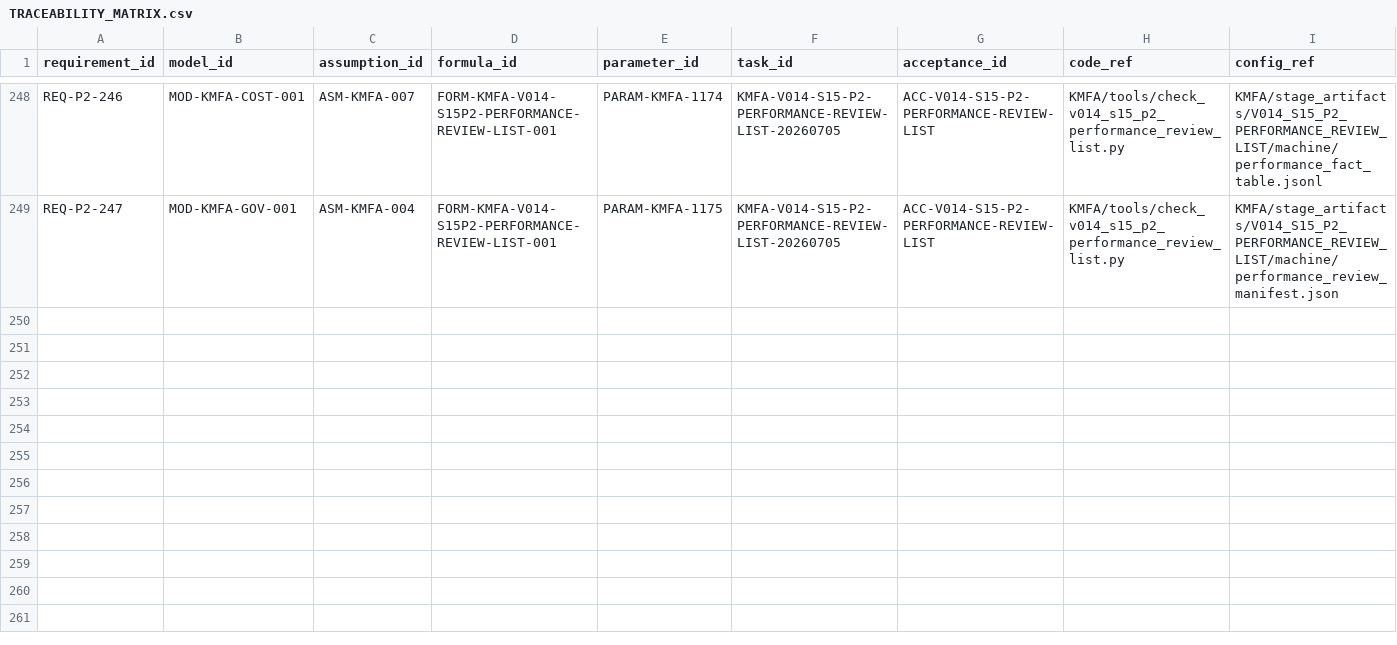
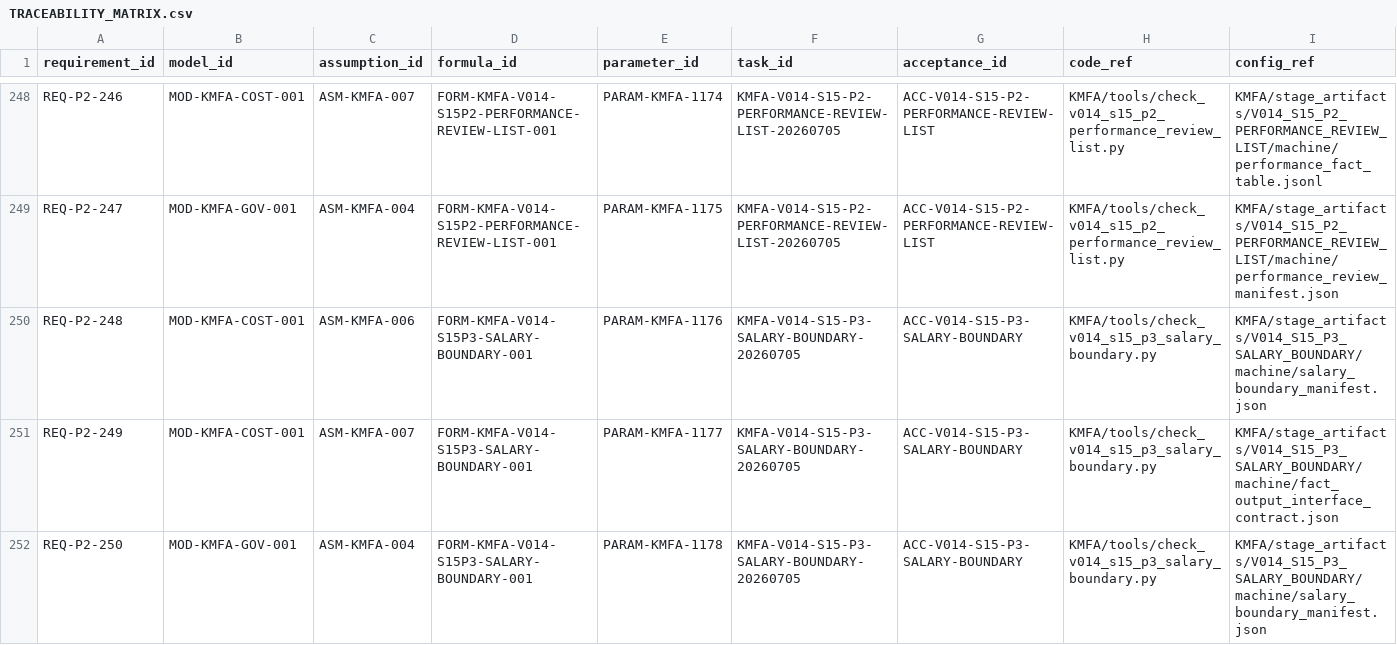
Before and after one commit to LinzeColin/KMOS, a CSV file: KMFA/docs/governance/TRACEABILITY_MATRIX.csv, drawn as a sheet; only a part is shown, gaps mark what is left out; rows hold the shown columns only; the diff names each change by its address in the sheet, - before the commit and + after, or states it on an @@ line.

```diff
--- a/KMFA/docs/governance/TRACEABILITY_MATRIX.csv
+++ b/KMFA/docs/governance/TRACEABILITY_MATRIX.csv
+row 250: REQ-P2-248 | MOD-KMFA-COST-001 | ASM-KMFA-006 | FORM-KMFA-V014-S15P3-SALARY-BOUNDARY-001 | PARAM-KMFA-1176 | KMFA-V014-S15-P3-SALARY-BOUNDARY-20260705 | ACC-V014-S15-P3-SALARY-BOUNDARY | KMFA/tools/check_v014_s15_p3_salary_boundary.py | KMFA/stage_artifacts/V014_S15_P3_SALARY_BOUNDARY/machine/salary_boundary_manifest.json
+row 251: REQ-P2-249 | MOD-KMFA-COST-001 | ASM-KMFA-007 | FORM-KMFA-V014-S15P3-SALARY-BOUNDARY-001 | PARAM-KMFA-1177 | KMFA-V014-S15-P3-SALARY-BOUNDARY-20260705 | ACC-V014-S15-P3-SALARY-BOUNDARY | KMFA/tools/check_v014_s15_p3_salary_boundary.py | KMFA/stage_artifacts/V014_S15_P3_SALARY_BOUNDARY/machine/fact_output_interface_contract.json
+row 252: REQ-P2-250 | MOD-KMFA-GOV-001 | ASM-KMFA-004 | FORM-KMFA-V014-S15P3-SALARY-BOUNDARY-001 | PARAM-KMFA-1178 | KMFA-V014-S15-P3-SALARY-BOUNDARY-20260705 | ACC-V014-S15-P3-SALARY-BOUNDARY | KMFA/tools/check_v014_s15_p3_salary_boundary.py | KMFA/stage_artifacts/V014_S15_P3_SALARY_BOUNDARY/machine/salary_boundary_manifest.json
```
Also changed, not shown: KMFA/docs/governance/parameter_registry.csv, 31 other files.
